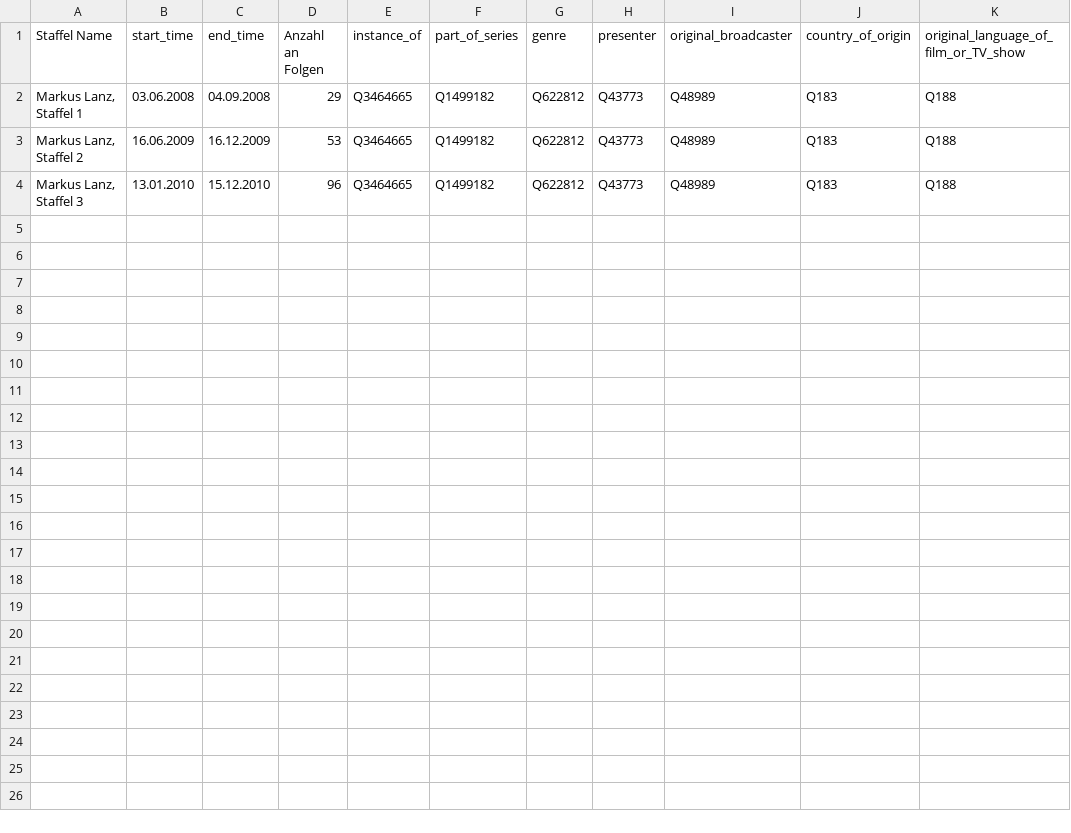
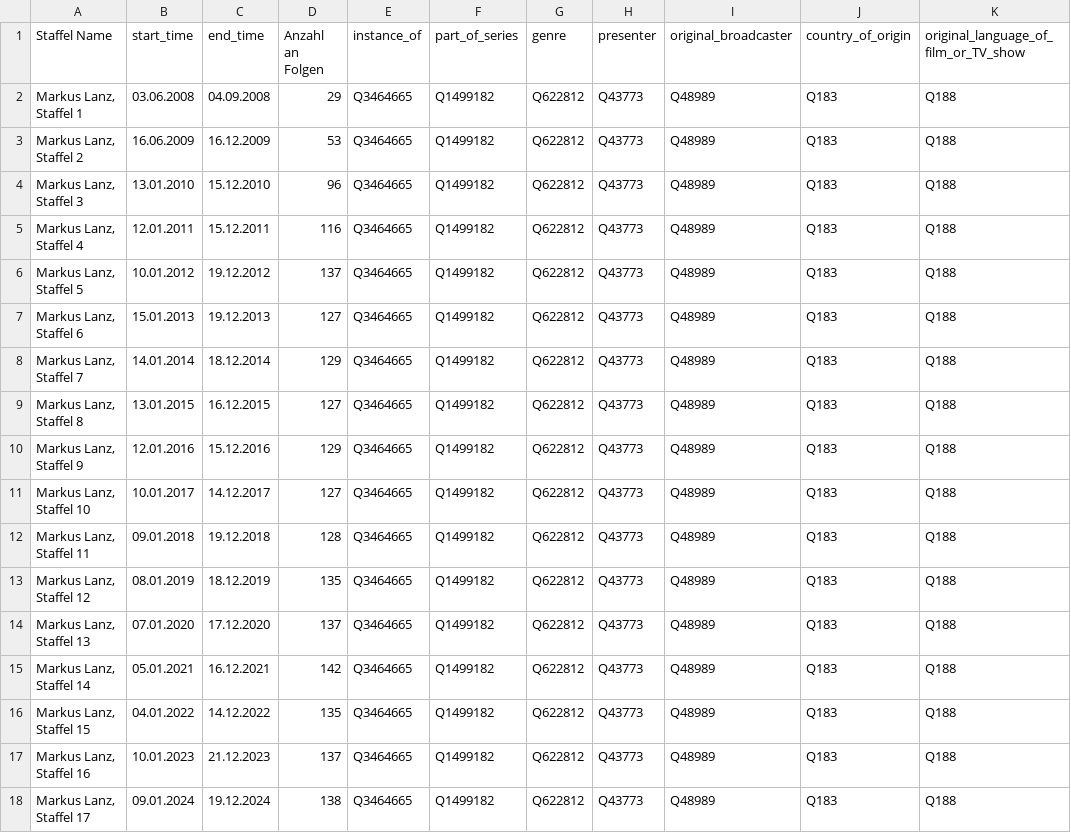
Before and after one commit to omarrmo/Lanz-Mining-but-Fair, a CSV file: seasons/Staffeln.csv, drawn as a sheet.

```diff
--- a/seasons/Staffeln.csv
+++ b/seasons/Staffeln.csv
@@ -4 +4,15 @@ Staffel Name,start_time,end_time,Anzahl an Folgen,instance_of,part_of_series,gen
 "Markus Lanz, Staffel 3",13.01.2010,15.12.2010,96,Q3464665,Q1499182,Q622812,Q43773,Q48989,Q183,Q188
+"Markus Lanz, Staffel 4",12.01.2011,15.12.2011,116,Q3464665,Q1499182,Q622812,Q43773,Q48989,Q183,Q188
+"Markus Lanz, Staffel 5",10.01.2012,19.12.2012,137,Q3464665,Q1499182,Q622812,Q43773,Q48989,Q183,Q188
+"Markus Lanz, Staffel 6",15.01.2013,19.12.2013,127,Q3464665,Q1499182,Q622812,Q43773,Q48989,Q183,Q188
+"Markus Lanz, Staffel 7",14.01.2014,18.12.2014,129,Q3464665,Q1499182,Q622812,Q43773,Q48989,Q183,Q188
+"Markus Lanz, Staffel 8",13.01.2015,16.12.2015,127,Q3464665,Q1499182,Q622812,Q43773,Q48989,Q183,Q188
+"Markus Lanz, Staffel 9",12.01.2016,15.12.2016,129,Q3464665,Q1499182,Q622812,Q43773,Q48989,Q183,Q188
+"Markus Lanz, Staffel 10",10.01.2017,14.12.2017,127,Q3464665,Q1499182,Q622812,Q43773,Q48989,Q183,Q188
+"Markus Lanz, Staffel 11",09.01.2018,19.12.2018,128,Q3464665,Q1499182,Q622812,Q43773,Q48989,Q183,Q188
+"Markus Lanz, Staffel 12",08.01.2019,18.12.2019,135,Q3464665,Q1499182,Q622812,Q43773,Q48989,Q183,Q188
+"Markus Lanz, Staffel 13",07.01.2020,17.12.2020,137,Q3464665,Q1499182,Q622812,Q43773,Q48989,Q183,Q188
+"Markus Lanz, Staffel 14",05.01.2021,16.12.2021,142,Q3464665,Q1499182,Q622812,Q43773,Q48989,Q183,Q188
+"Markus Lanz, Staffel 15",04.01.2022,14.12.2022,135,Q3464665,Q1499182,Q622812,Q43773,Q48989,Q183,Q188
+"Markus Lanz, Staffel 16",10.01.2023,21.12.2023,137,Q3464665,Q1499182,Q622812,Q43773,Q48989,Q183,Q188
+"Markus Lanz, Staffel 17",09.01.2024,19.12.2024,138,Q3464665,Q1499182,Q622812,Q43773,Q48989,Q183,Q188
```
Also changed, not shown: 4 other files.
